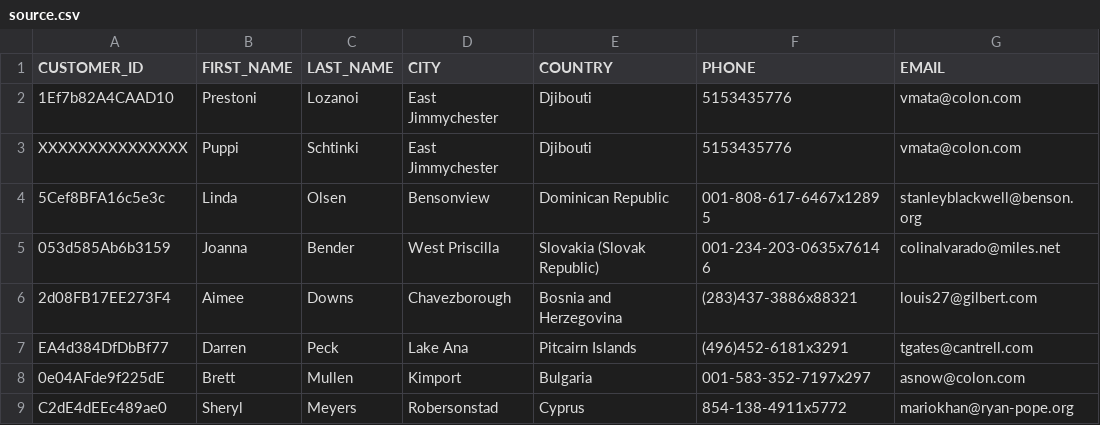
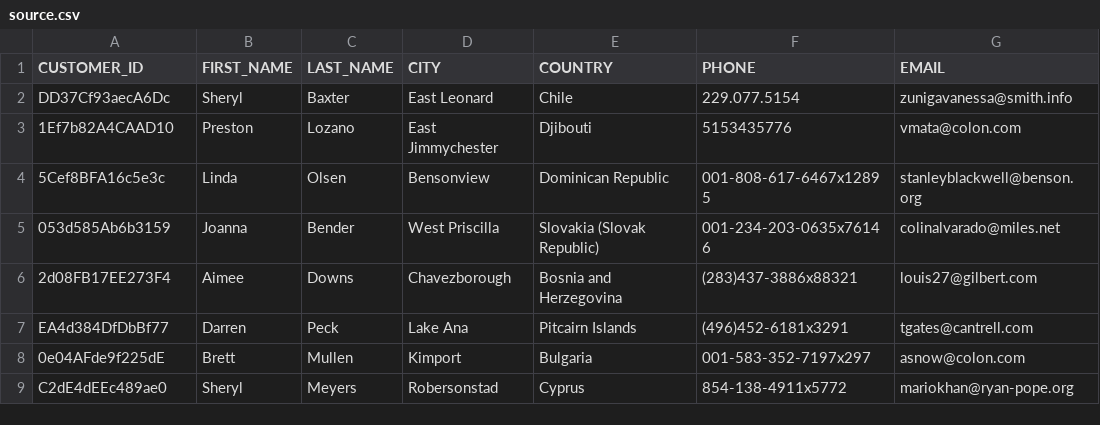
Before and after one commit to harvest-projects/slowly-changing-dimensions, a CSV file: notebooks/scd2_data/source.csv, drawn as a sheet; only a part is shown.

```diff
--- a/notebooks/scd2_data/source.csv
+++ b/notebooks/scd2_data/source.csv
@@ -1,4 +1,4 @@
 CUSTOMER_ID,FIRST_NAME,LAST_NAME,CITY,COUNTRY,PHONE,EMAIL
-1Ef7b82A4CAAD10,Prestoni,Lozanoi,East Jimmychester,Djibouti,5153435776,vmata@colon.com
-XXXXXXXXXXXXXXX,Puppi,Schtinki,East Jimmychester,Djibouti,5153435776,vmata@colon.com
+DD37Cf93aecA6Dc,Sheryl,Baxter,East Leonard,Chile,229.077.5154,zunigavanessa@smith.info
+1Ef7b82A4CAAD10,Preston,Lozano,East Jimmychester,Djibouti,5153435776,vmata@colon.com
 5Cef8BFA16c5e3c,Linda,Olsen,Bensonview,Dominican Republic,001-808-617-6467x12895,stanleyblackwell@benson.org
```
Also changed, not shown: 4 other files.
